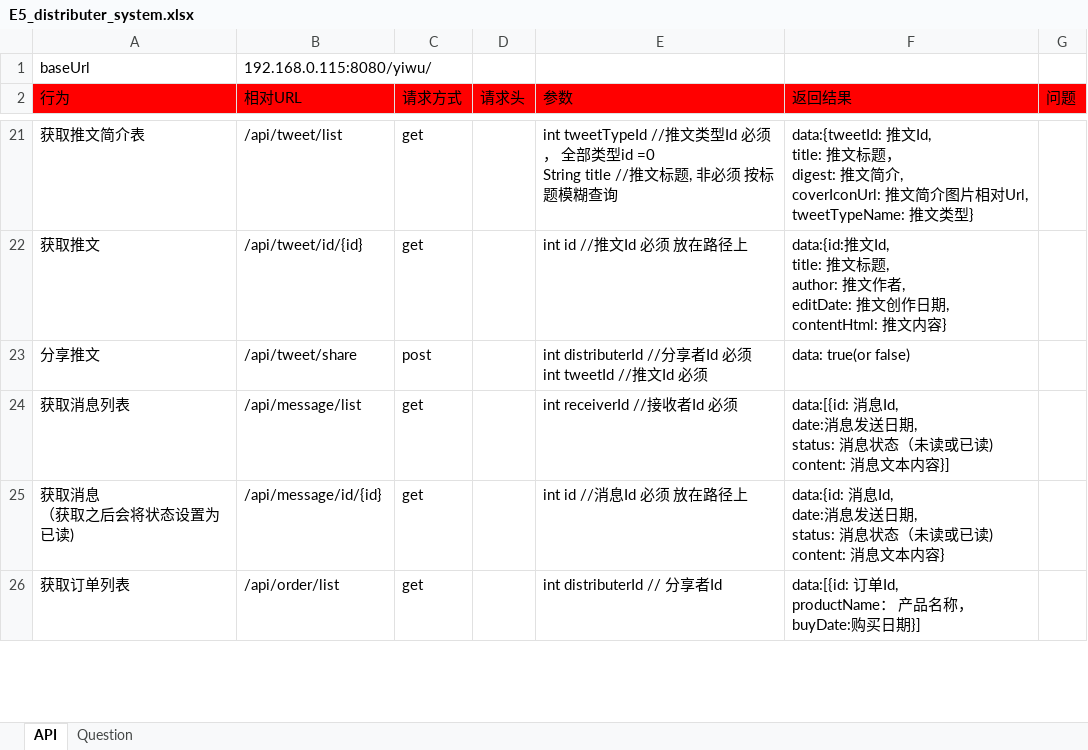
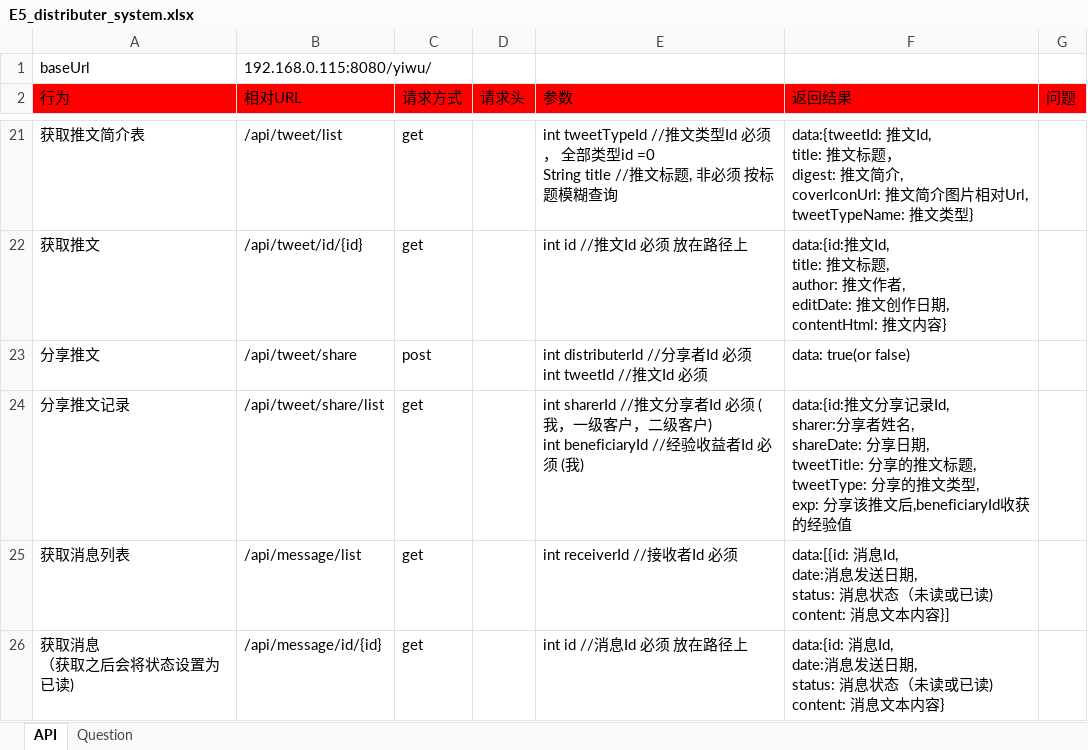
Before and after one commit to ping-0123/yiwu, an Excel workbook: prototypes/E5_distributer_system.xlsx, sheet API, drawn as a sheet; only a part is shown, gaps mark what is left out; the shorter side is filled out with more unchanged rows; values as stored, in another font and other column widths than the file's, no borders; ↵ is a line break in a cell; the diff names each change by its address in the sheet, - before the commit and + after, or states it on an @@ line.

Commit message:
完成 分享推文记录 /api/tweet/share/list 接口

```diff
--- a/prototypes/E5_distributer_system.xlsx (sheet API)
+++ b/prototypes/E5_distributer_system.xlsx (sheet API)
+row 24: 分享推文记录 | /api/tweet/share/list | get |  | int sharerId //推文分享者Id 必须 (我，一级客户，二级客户) ↵ int beneficiaryId //经验收益者Id 必须 (我) | data:{id:推文分享记录Id, ↵ sharer:分享者姓名, ↵ shareDate: 分享日期, ↵ tweetTitle: 分享的推文标题, ↵ tweetType: 分享的推文类型, ↵ exp: 分享该推文后,beneficiaryId收获的经验值
```
Also changed, not shown: 11 other files.
